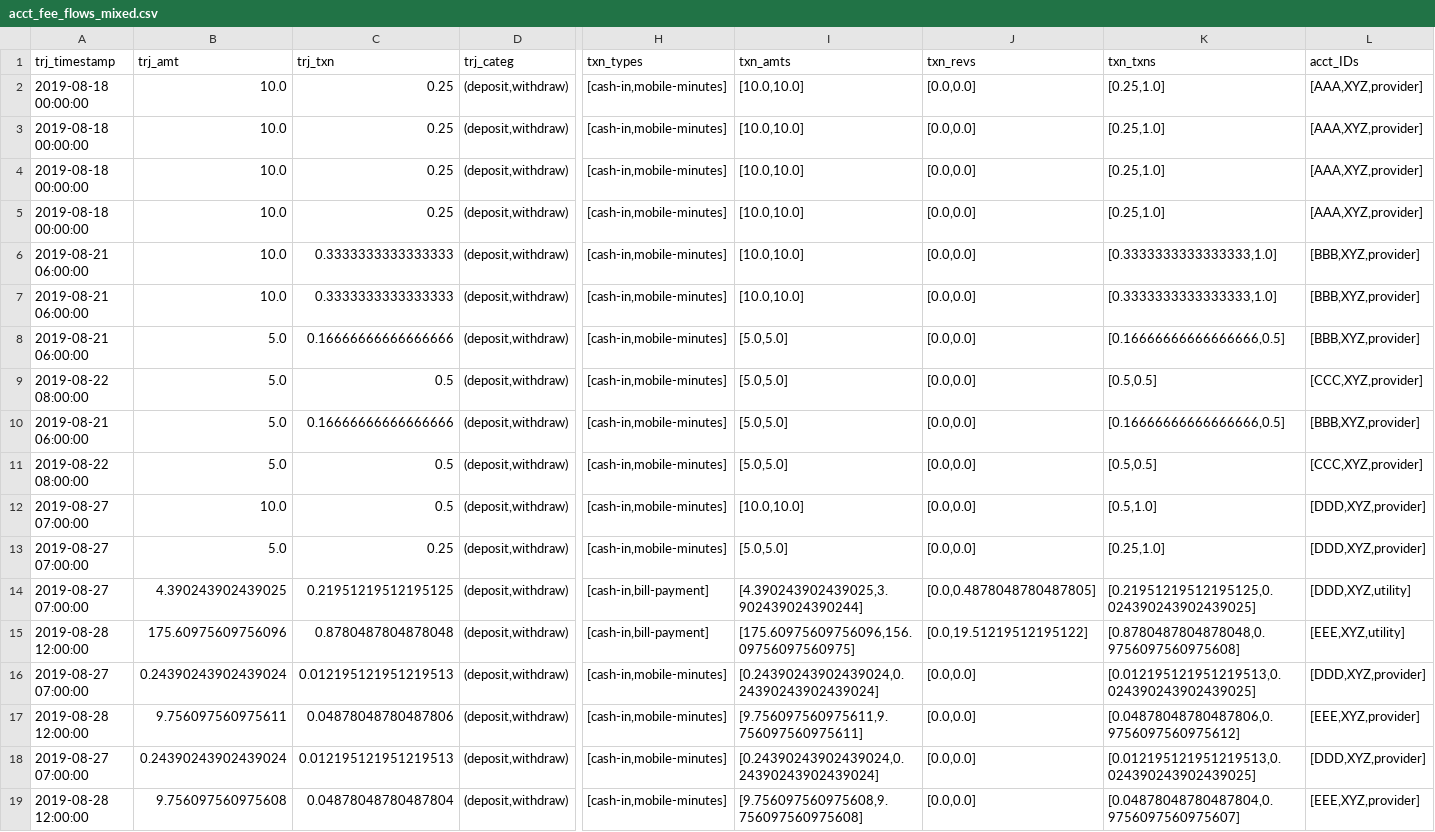
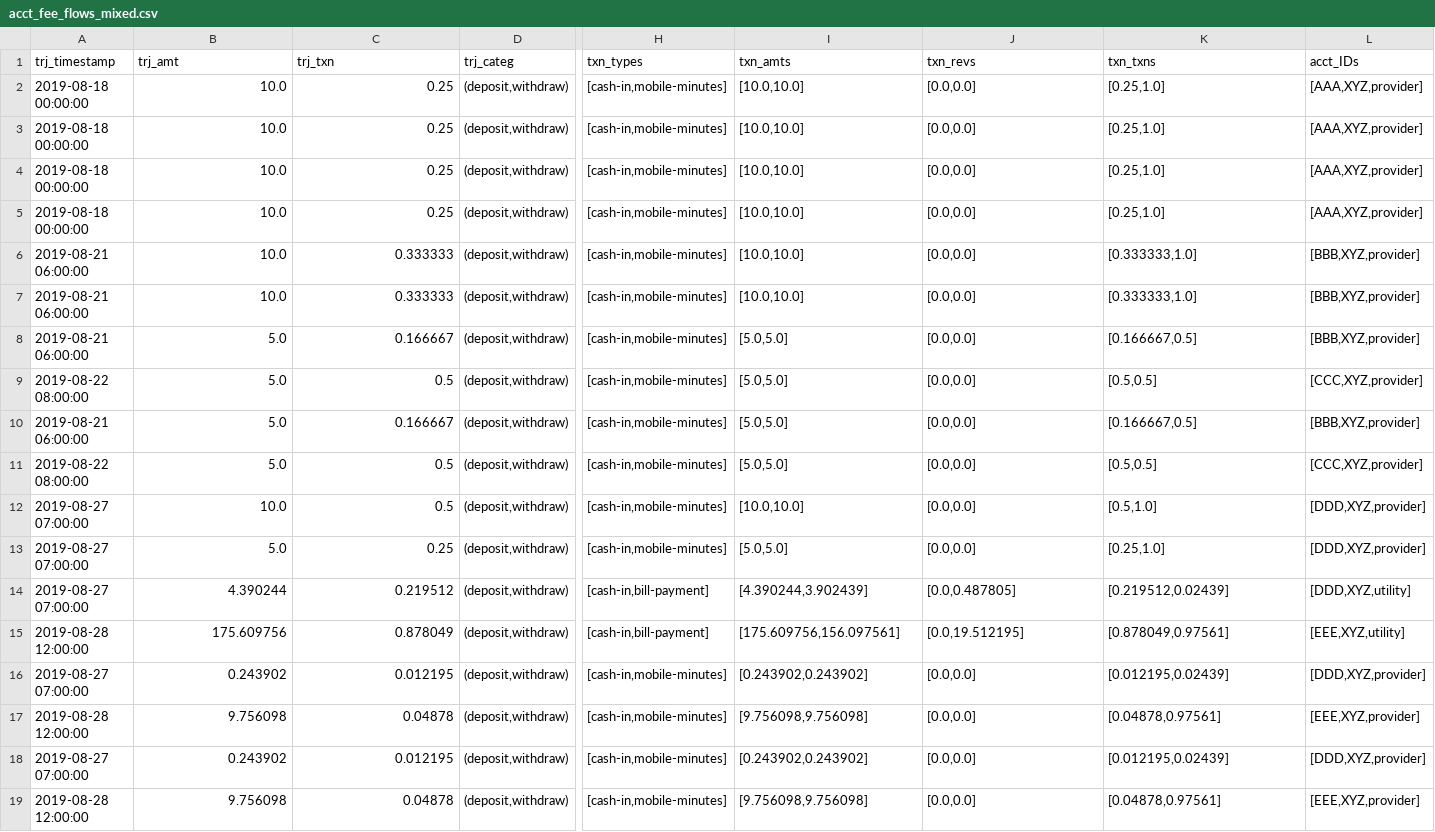
Before and after one commit to carolinamattsson/follow-the-money, a CSV file: examples/5_provider_fees/output/acct_fee_flows_mixed.csv, drawn as a sheet; only a part is shown, gaps mark what is left out; the diff covers the shown part only; the diff names each change by its address in the sheet, - before the commit and + after, or states it on an @@ line.

Commit message:
bug fix (in follow) for provider fees

```diff
--- a/examples/5_provider_fees/output/acct_fee_flows_mixed.csv
+++ b/examples/5_provider_fees/output/acct_fee_flows_mixed.csv
-C6:C7 (trj_txn): 0.3333333333333333
+C6:C7 (trj_txn): 0.333333
-K6:K7 (txn_txns): [0.3333333333333333,1.0]
+K6:K7 (txn_txns): [0.333333,1.0]
-C8 (trj_txn): 0.16666666666666666
+C8 (trj_txn): 0.166667
-K8 (txn_txns): [0.16666666666666666,0.5]
+K8 (txn_txns): [0.166667,0.5]
-C10 (trj_txn): 0.16666666666666666
+C10 (trj_txn): 0.166667
-K10 (txn_txns): [0.16666666666666666,0.5]
+K10 (txn_txns): [0.166667,0.5]
-B14 (trj_amt): 4.390243902439025
+B14 (trj_amt): 4.390244
-C14 (trj_txn): 0.21951219512195125
+C14 (trj_txn): 0.219512
-I14 (txn_amts): [4.390243902439025,3.902439024390244]
+I14 (txn_amts): [4.390244,3.902439]
-J14 (txn_revs): [0.0,0.4878048780487805]
+J14 (txn_revs): [0.0,0.487805]
-K14 (txn_txns): [0.21951219512195125,0.024390243902439025]
+K14 (txn_txns): [0.219512,0.02439]
-B15 (trj_amt): 175.60975609756096
+B15 (trj_amt): 175.609756
-C15 (trj_txn): 0.8780487804878048
+C15 (trj_txn): 0.878049
-I15 (txn_amts): [175.60975609756096,156.09756097560975]
+I15 (txn_amts): [175.609756,156.097561]
-J15 (txn_revs): [0.0,19.51219512195122]
+J15 (txn_revs): [0.0,19.512195]
-K15 (txn_txns): [0.8780487804878048,0.9756097560975608]
+K15 (txn_txns): [0.878049,0.97561]
-B16 (trj_amt): 0.24390243902439024
+B16 (trj_amt): 0.243902
-C16 (trj_txn): 0.012195121951219513
+C16 (trj_txn): 0.012195
-I16 (txn_amts): [0.24390243902439024,0.24390243902439024]
+I16 (txn_amts): [0.243902,0.243902]
-K16 (txn_txns): [0.012195121951219513,0.024390243902439025]
+K16 (txn_txns): [0.012195,0.02439]
-B17 (trj_amt): 9.756097560975611
+B17 (trj_amt): 9.756098
-C17 (trj_txn): 0.04878048780487806
+C17 (trj_txn): 0.04878
-I17 (txn_amts): [9.756097560975611,9.756097560975611]
+I17 (txn_amts): [9.756098,9.756098]
-K17 (txn_txns): [0.04878048780487806,0.9756097560975612]
+K17 (txn_txns): [0.04878,0.97561]
-B18 (trj_amt): 0.24390243902439024
+B18 (trj_amt): 0.243902
-C18 (trj_txn): 0.012195121951219513
+C18 (trj_txn): 0.012195
-I18 (txn_amts): [0.24390243902439024,0.24390243902439024]
+I18 (txn_amts): [0.243902,0.243902]
-K18 (txn_txns): [0.012195121951219513,0.024390243902439025]
+K18 (txn_txns): [0.012195,0.02439]
-B19 (trj_amt): 9.756097560975608
+B19 (trj_amt): 9.756098
-C19 (trj_txn): 0.04878048780487804
+C19 (trj_txn): 0.04878
-I19 (txn_amts): [9.756097560975608,9.756097560975608]
+I19 (txn_amts): [9.756098,9.756098]
-K19 (txn_txns): [0.04878048780487804,0.9756097560975607]
+K19 (txn_txns): [0.04878,0.97561]
```
Also changed, not shown: 8 edited cells elsewhere in this file, examples/5_provider_fees/network_txns_fees.csv, examples/5_provider_fees/output/acct_fee_flows_lifo.csv, 25 other files.
